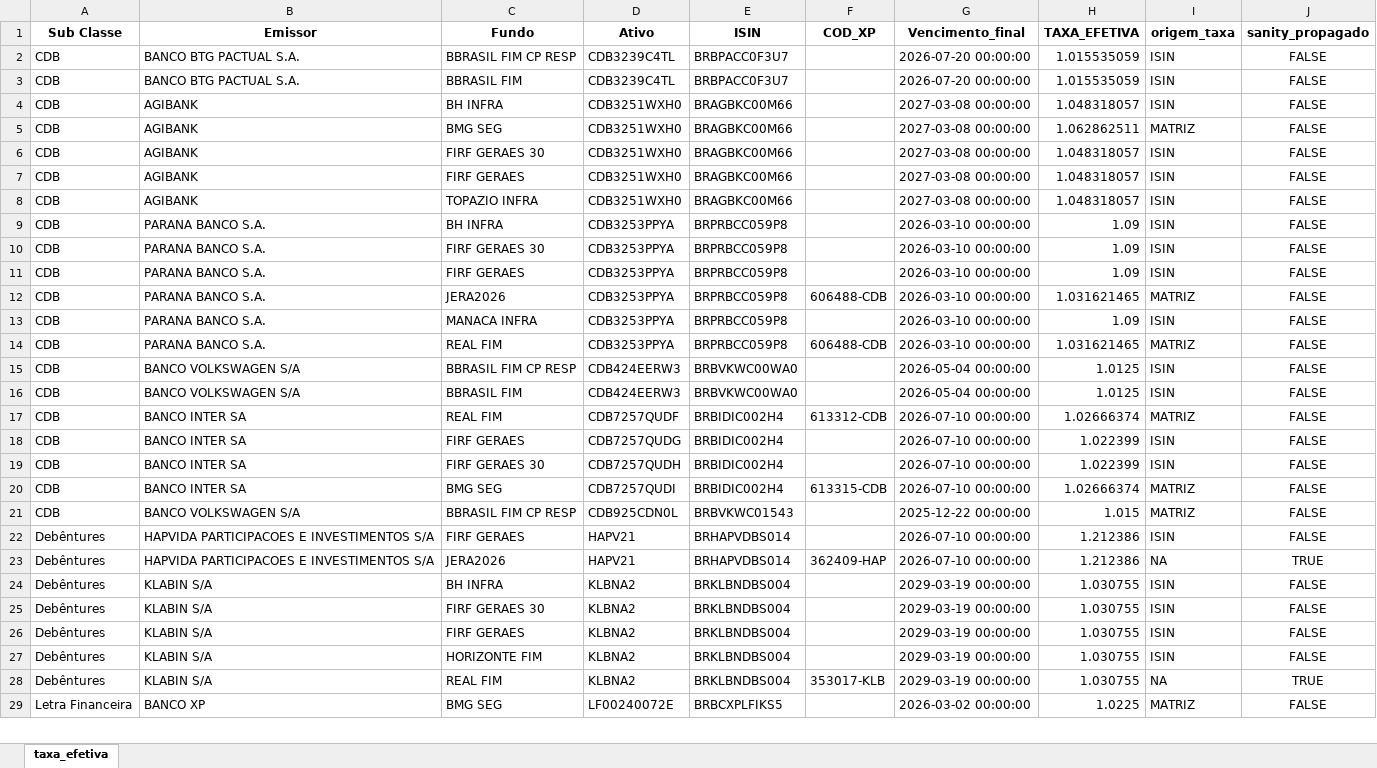
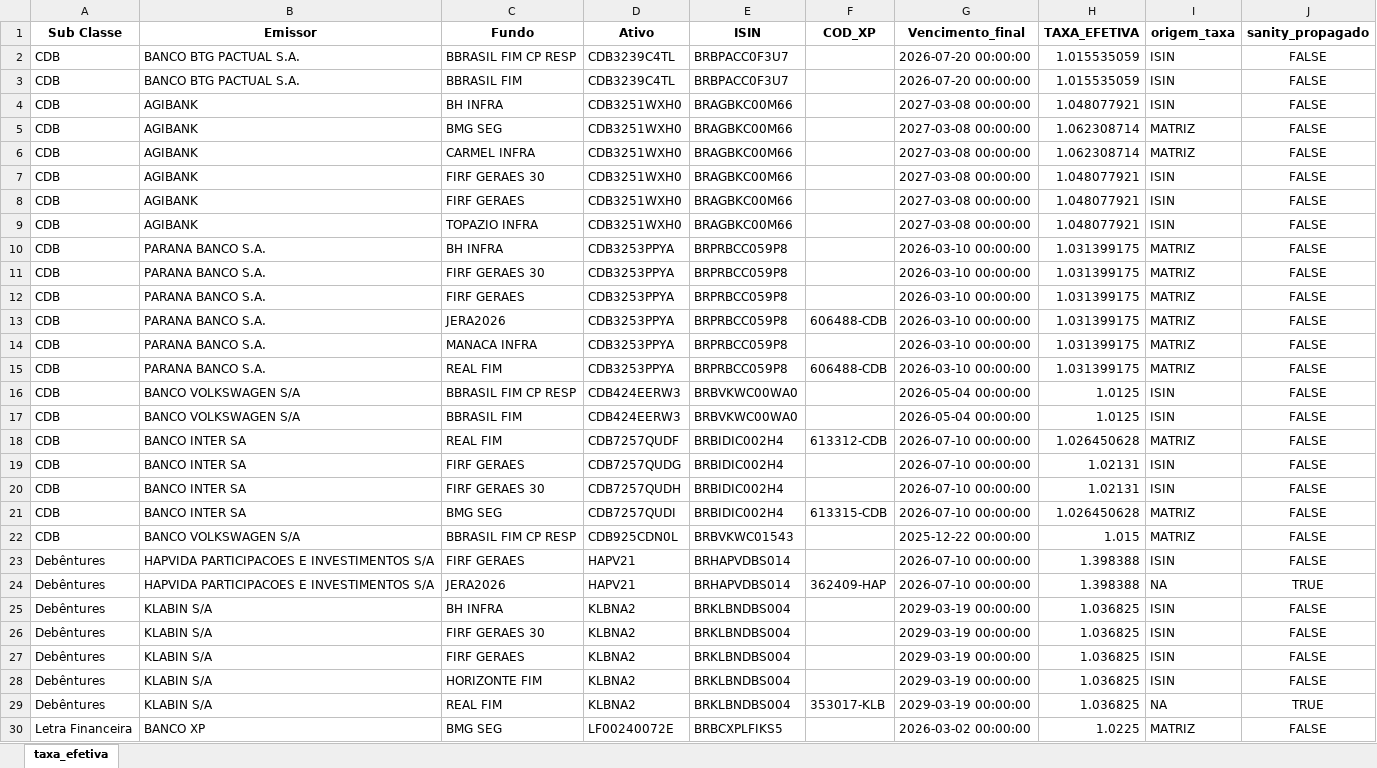
Before and after one commit to AFINVEST/Projeto-Hedge-CDI, an Excel workbook: Dados/ativos_mapeados_com_taxa_efetiva.xlsx, sheet taxa_efetiva, drawn as a sheet; only a part is shown; values as stored, in another font and other column widths than the file's, no borders; addresses are those after the commit; the diff covers the shown part only; the diff names each change by its address in the sheet, - before the commit and + after, or states it on an @@ line.

```diff
--- a/Dados/ativos_mapeados_com_taxa_efetiva.xlsx (sheet taxa_efetiva)
+++ b/Dados/ativos_mapeados_com_taxa_efetiva.xlsx (sheet taxa_efetiva)
-H4 (TAXA_EFETIVA): 1.048318057
+H4 (TAXA_EFETIVA): 1.048077921
-H5 (TAXA_EFETIVA): 1.062862511
+H5 (TAXA_EFETIVA): 1.062308714
+row 6: CDB | AGIBANK | CARMEL INFRA | CDB3251WXH0 | BRAGBKC00M66 |  | 2027-03-08 00:00:00 | 1.062308714 | MATRIZ | FALSE
-H7:H9 (TAXA_EFETIVA): 1.048318057
+H7:H9 (TAXA_EFETIVA): 1.048077921
-H10:H12 (TAXA_EFETIVA): 1.09
+H10:H12 (TAXA_EFETIVA): 1.031399175
-I10:I12 (origem_taxa): ISIN
+I10:I12 (origem_taxa): MATRIZ
-H13 (TAXA_EFETIVA): 1.031621465
+H13 (TAXA_EFETIVA): 1.031399175
-H14 (TAXA_EFETIVA): 1.09
+H14 (TAXA_EFETIVA): 1.031399175
-I14 (origem_taxa): ISIN
+I14 (origem_taxa): MATRIZ
-H15 (TAXA_EFETIVA): 1.031621465
+H15 (TAXA_EFETIVA): 1.031399175
-H18 (TAXA_EFETIVA): 1.02666374
+H18 (TAXA_EFETIVA): 1.026450628
-H19:H20 (TAXA_EFETIVA): 1.022399
+H19:H20 (TAXA_EFETIVA): 1.02131
-H21 (TAXA_EFETIVA): 1.02666374
+H21 (TAXA_EFETIVA): 1.026450628
-H23:H24 (TAXA_EFETIVA): 1.212386
+H23:H24 (TAXA_EFETIVA): 1.398388
-H25:H29 (TAXA_EFETIVA): 1.030755
+H25:H29 (TAXA_EFETIVA): 1.036825
```
Also changed, not shown: 1 added row and 57 edited cells elsewhere in this sheet, Dados/Ativos_Sem_Codigo.xlsx, Dados/ativos_mapeados_para_controle.xlsx, 15 other files.
